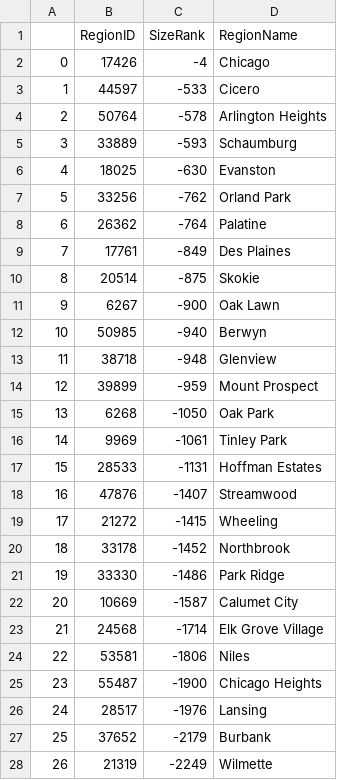
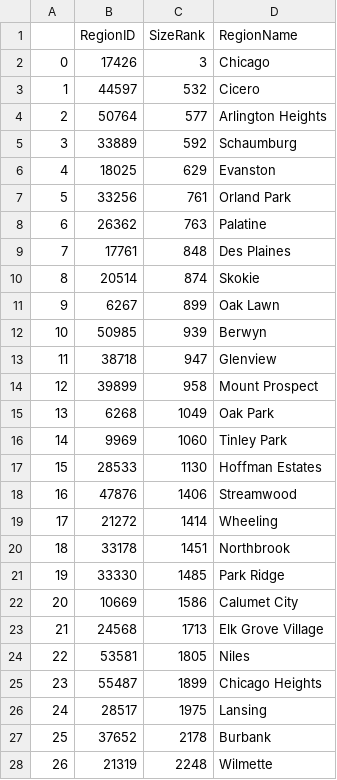
Before and after one commit to oh-be/project4, a CSV file: id_size_region.csv, drawn as a sheet; only a part is shown; the diff covers the shown part only.

```diff
--- a/id_size_region.csv
+++ b/id_size_region.csv
@@ -1,28 +1,28 @@
 ,RegionID,SizeRank,RegionName
-0,17426,-4,Chicago
-1,44597,-533,Cicero
-2,50764,-578,Arlington Heights
-3,33889,-593,Schaumburg
-4,18025,-630,Evanston
-5,33256,-762,Orland Park
-6,26362,-764,Palatine
-7,17761,-849,Des Plaines
-8,20514,-875,Skokie
-9,6267,-900,Oak Lawn
-10,50985,-940,Berwyn
-11,38718,-948,Glenview
-12,39899,-959,Mount Prospect
-13,6268,-1050,Oak Park
-14,9969,-1061,Tinley Park
-15,28533,-1131,Hoffman Estates
-16,47876,-1407,Streamwood
-17,21272,-1415,Wheeling
-18,33178,-1452,Northbrook
-19,33330,-1486,Park Ridge
-20,10669,-1587,Calumet City
-21,24568,-1714,Elk Grove Village
-22,53581,-1806,Niles
-23,55487,-1900,Chicago Heights
-24,28517,-1976,Lansing
-25,37652,-2179,Burbank
-26,21319,-2249,Wilmette
+0,17426,3,Chicago
+1,44597,532,Cicero
+2,50764,577,Arlington Heights
+3,33889,592,Schaumburg
+4,18025,629,Evanston
+5,33256,761,Orland Park
+6,26362,763,Palatine
+7,17761,848,Des Plaines
+8,20514,874,Skokie
+9,6267,899,Oak Lawn
+10,50985,939,Berwyn
+11,38718,947,Glenview
+12,39899,958,Mount Prospect
+13,6268,1049,Oak Park
+14,9969,1060,Tinley Park
+15,28533,1130,Hoffman Estates
+16,47876,1406,Streamwood
+17,21272,1414,Wheeling
+18,33178,1451,Northbrook
+19,33330,1485,Park Ridge
+20,10669,1586,Calumet City
+21,24568,1713,Elk Grove Village
+22,53581,1805,Niles
+23,55487,1899,Chicago Heights
+24,28517,1975,Lansing
+25,37652,2178,Burbank
+26,21319,2248,Wilmette
```
Also changed, not shown: 93 edited cells elsewhere in this file, cookcounty.csv, 7 other files.
